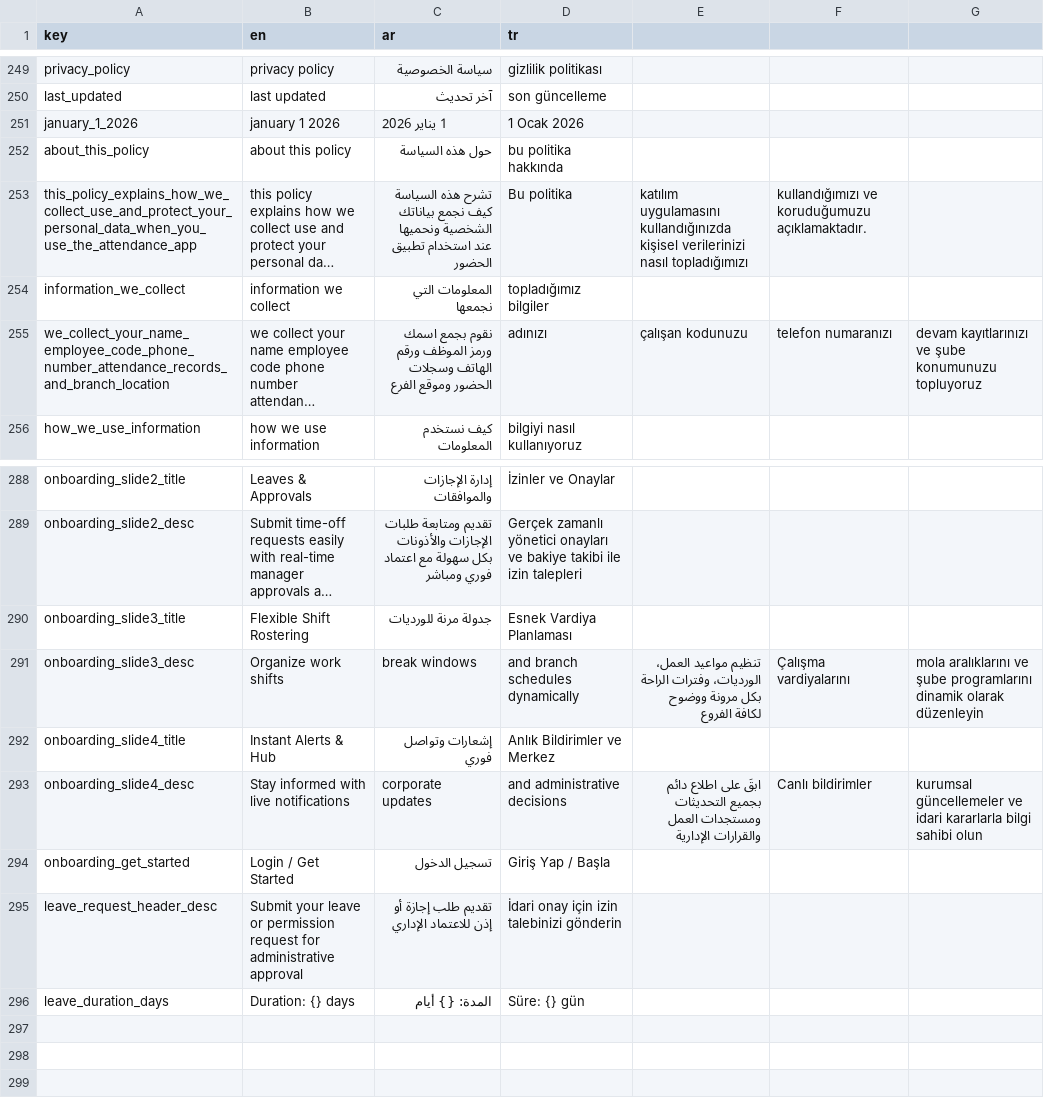
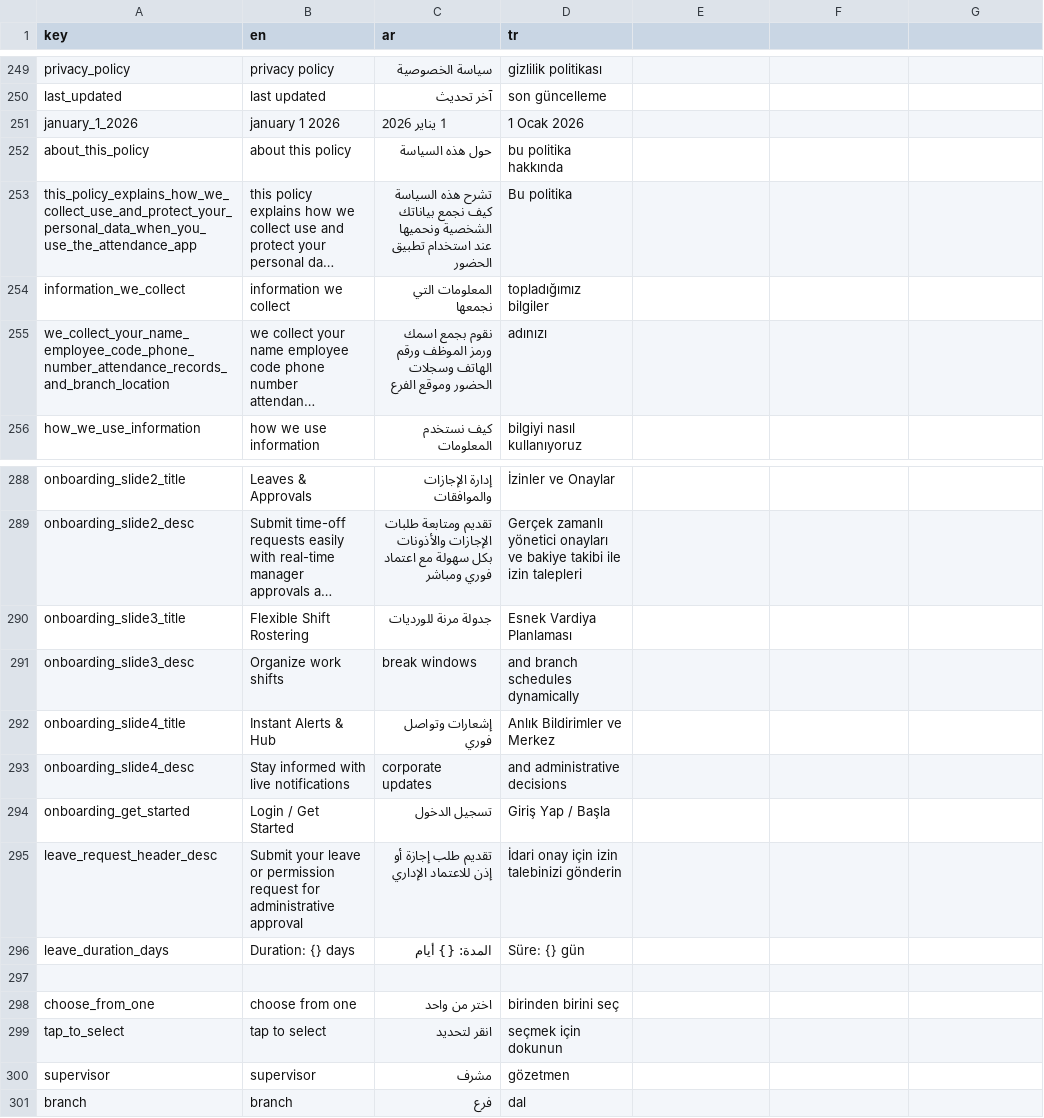
Before and after one commit to El-Baltagy/pissarde, a CSV file: assets/l10n/translations.csv, drawn as a sheet; only a part is shown, gaps mark what is left out; long unchanged cells end in …; the diff names each change by its address in the sheet, - before the commit and + after, or states it on an @@ line.

```diff
--- a/assets/l10n/translations.csv
+++ b/assets/l10n/translations.csv
-E253: katılım uygulamasını kullandığınızda kişisel verilerinizi nasıl topladığımızı
+E253: (empty)
-F253: kullandığımızı ve koruduğumuzu açıklamaktadır.
+F253: (empty)
-E255: çalışan kodunuzu
+E255: (empty)
-F255: telefon numaranızı
+F255: (empty)
-G255: devam kayıtlarınızı ve şube konumunuzu topluyoruz
+G255: (empty)
-E291: تنظيم مواعيد العمل، الورديات، وفترات الراحة بكل مرونة ووضوح لكافة الفروع
+E291: (empty)
-F291: Çalışma vardiyalarını
+F291: (empty)
-G291: mola aralıklarını ve şube programlarını dinamik olarak düzenleyin
+G291: (empty)
-E293: ابقَ على اطلاع دائم بجميع التحديثات ومستجدات العمل والقرارات الإدارية
+E293: (empty)
-F293: Canlı bildirimler
+F293: (empty)
-G293: kurumsal güncellemeler ve idari kararlarla bilgi sahibi olun
+G293: (empty)
+row 297: (empty)
+row 298: choose_from_one | choose from one | اختر من واحد | birinden birini seç
+row 299: tap_to_select | tap to select | انقر لتحديد | seçmek için dokunun
+row 300: supervisor | supervisor | مشرف | gözetmen
+row 301: branch | branch | فرع | dal
```
Also changed, not shown: 15 other files.
